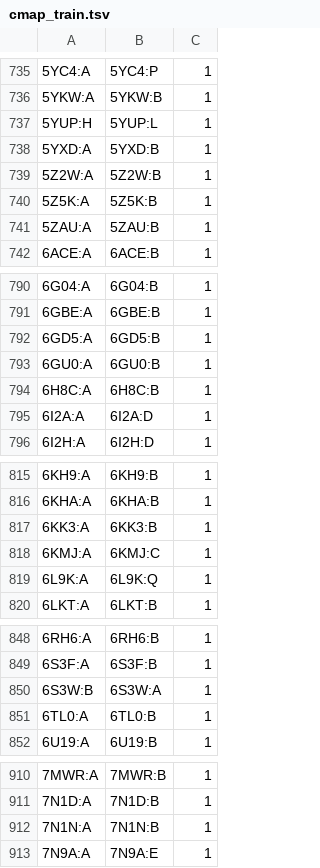
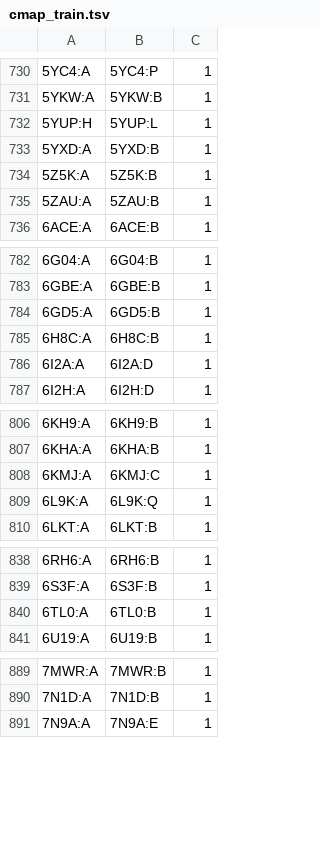
Before and after one commit to samsledje/D-SCRIPT, a TSV file: data/pairs/cmap_train.tsv, drawn as a sheet; only a part is shown, gaps mark what is left out; the diff covers the shown part only; the diff names each change by its address in the sheet, - before the commit and + after, or states it on an @@ line.

```diff
--- a/data/pairs/cmap_train.tsv
+++ b/data/pairs/cmap_train.tsv
-row 739: 5Z2W:A | 5Z2W:B | 1
-row 793: 6GU0:A | 6GU0:B | 1
-row 817: 6KK3:A | 6KK3:B | 1
-row 850: 6S3W:B | 6S3W:A | 1
-row 912: 7N1N:A | 7N1N:B | 1
```
Also changed, not shown: 18 removed rows elsewhere in this file, 2 other files.
